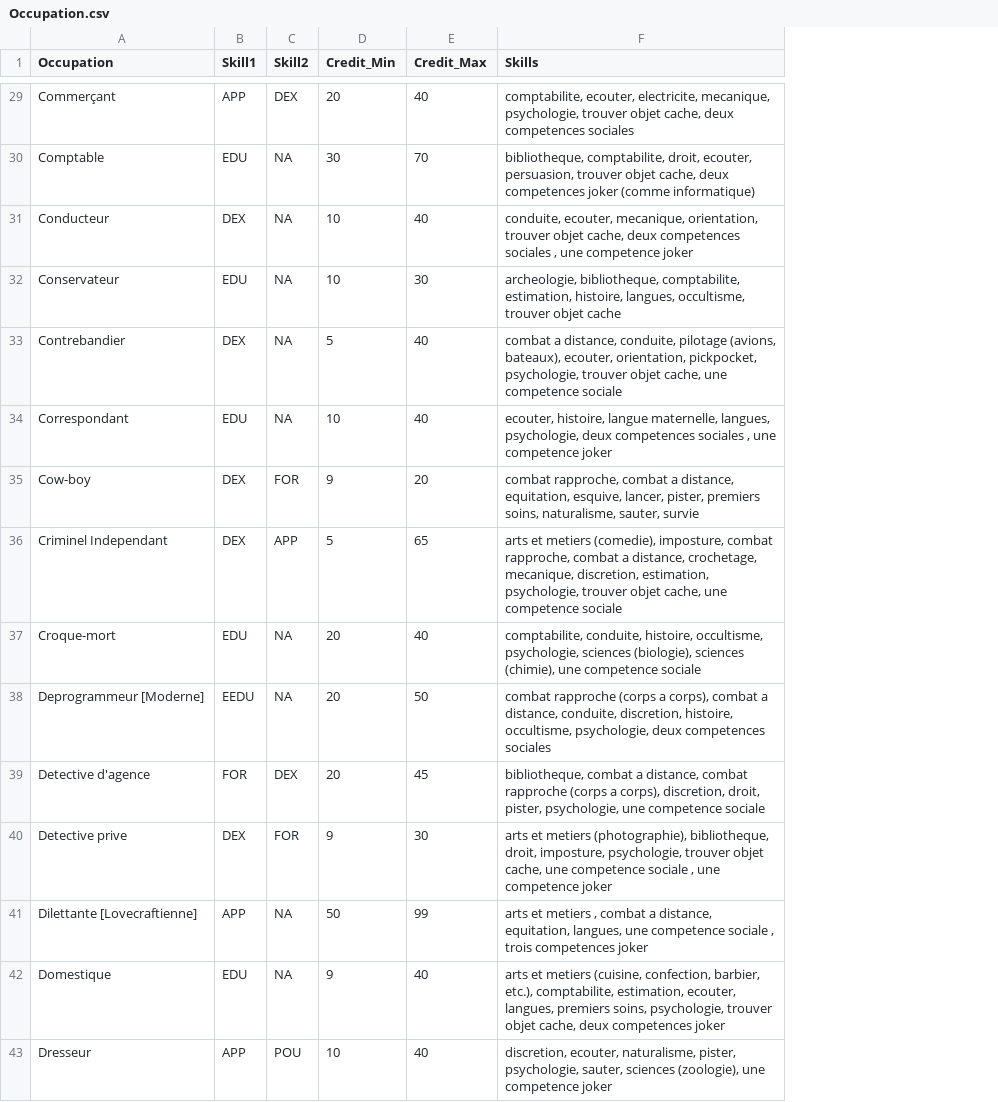
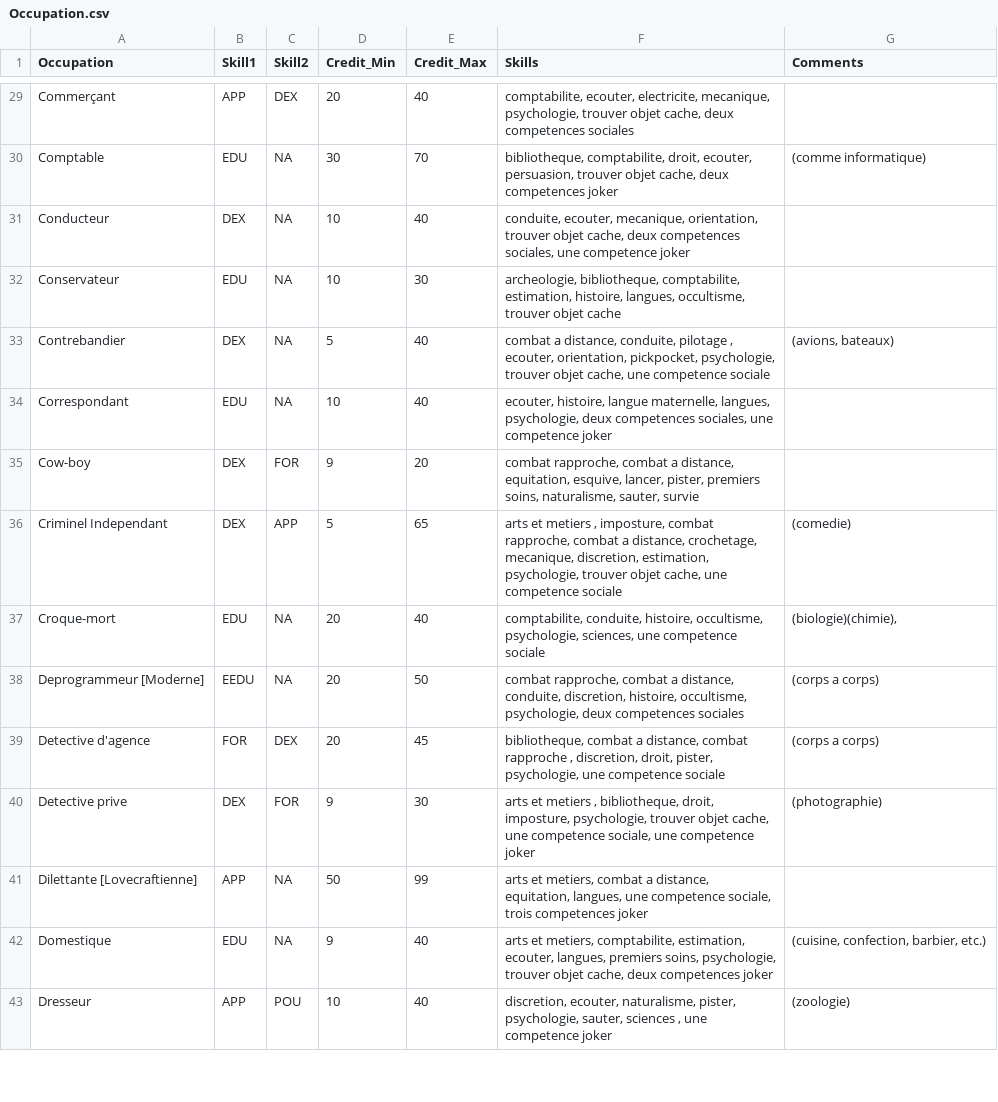
Before and after one commit to Onigawa/Cthulhu, a CSV file: Occupation.csv, drawn as a sheet; only a part is shown, gaps mark what is left out; the diff covers the shown part only; the diff names each change by its address in the sheet, - before the commit and + after, or states it on an @@ line.

```diff
--- a/Occupation.csv
+++ b/Occupation.csv
+column G (Comments), rows 30-43: (comme informatique) |  |  | (avions, bateaux) |  |  | (comedie) | (biologie)(chimie), | (corps a corps) | (corps a corps) | (photographie) |  | (cuisine, confection, barbier, etc.) | (zoologie)
-F30 (Skills): …competences joker (comme informatique)
+F30 (Skills): …competences joker
-F31 (Skills): …deux competences sociales , une competence…
+F31 (Skills): …deux competences sociales, une competence…
-F33 (Skills): …conduite, pilotage (avions, bateaux), ecouter, orientation,…
+F33 (Skills): …conduite, pilotage , ecouter, orientation,…
-F34 (Skills): …deux competences sociales , une competence…
+F34 (Skills): …deux competences sociales, une competence…
-F36 (Skills): …et metiers (comedie), imposture, combat…
+F36 (Skills): …et metiers , imposture, combat…
-F37 (Skills): …occultisme, psychologie, sciences (biologie), sciences (chimie), une competence…
+F37 (Skills): …occultisme, psychologie, sciences, une competence…
-F38 (Skills): combat rapproche (corps a corps), combat a…
+F38 (Skills): combat rapproche, combat a…
-F39 (Skills): …combat rapproche (corps a corps), discretion, droit,…
+F39 (Skills): …combat rapproche , discretion, droit,…
-F40 (Skills): …et metiers (photographie), bibliotheque, droit, imposture, psychologie, trouver objet cache, une competence sociale , une competence…
+F40 (Skills): …et metiers , bibliotheque, droit, imposture, psychologie, trouver objet cache, une competence sociale, une competence…
-F41 (Skills): arts et metiers , combat a distance, equitation, langues, une competence sociale , trois competences…
+F41 (Skills): arts et metiers, combat a distance, equitation, langues, une competence sociale, trois competences…
-F42 (Skills): arts et metiers (cuisine, confection, barbier, etc.), comptabilite, estimation,…
+F42 (Skills): arts et metiers, comptabilite, estimation,…
-F43 (Skills): …sauter, sciences (zoologie), une competence…
+F43 (Skills): …sauter, sciences , une competence…
```
Also changed, not shown: 70 edited cells elsewhere in this file, 45 other files.
